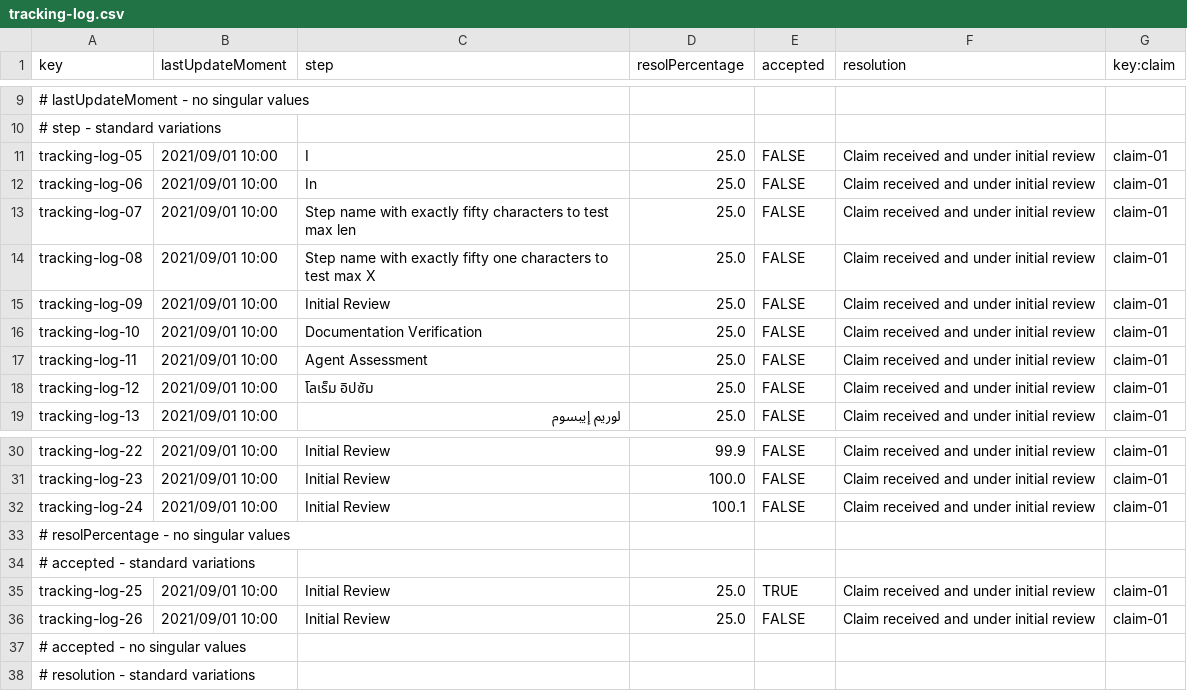
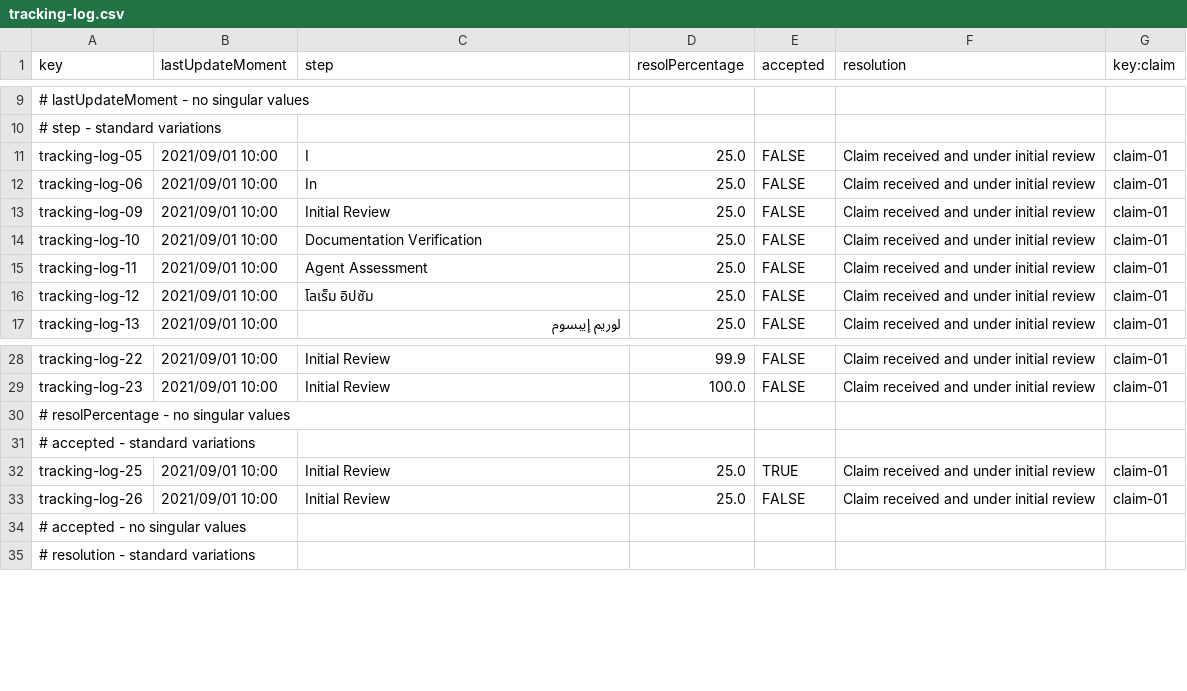
Before and after one commit to DP2-C1-037/Acme-ANS-D04, a CSV file: src/main/resources/WEB-INF/data/sample/tracking-log.csv, drawn as a sheet; only a part is shown, gaps mark what is left out; the diff names each change by its address in the sheet, - before the commit and + after, or states it on an @@ line.

```diff
--- a/src/main/resources/WEB-INF/data/sample/tracking-log.csv
+++ b/src/main/resources/WEB-INF/data/sample/tracking-log.csv
-row 13: tracking-log-07 | 2021/09/01 10:00 | Step name with exactly fifty characters to test max len | 25.0 | FALSE | Claim received and under initial review | claim-01
-row 14: tracking-log-08 | 2021/09/01 10:00 | Step name with exactly fifty one characters to test max X | 25.0 | FALSE | Claim received and under initial review | claim-01
-row 32: tracking-log-24 | 2021/09/01 10:00 | Initial Review | 100.1 | FALSE | Claim received and under initial review | claim-01
```
Also changed, not shown: src/main/resources/WEB-INF/data/sample/claim.csv, src/main/resources/WEB-INF/data/sample/review.csv.
